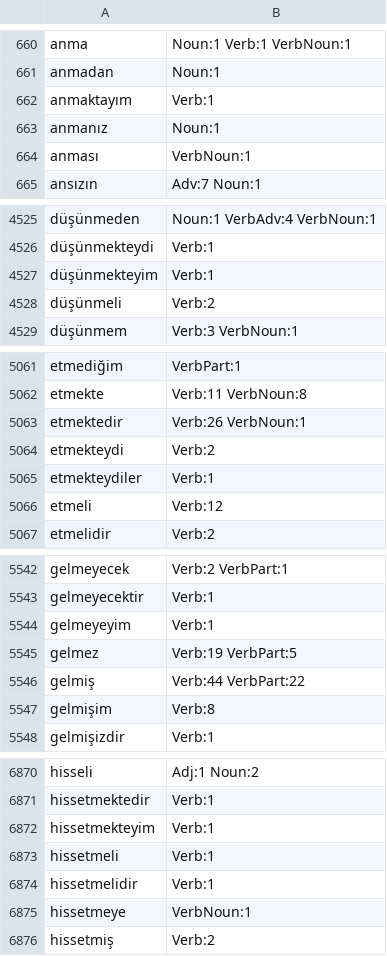
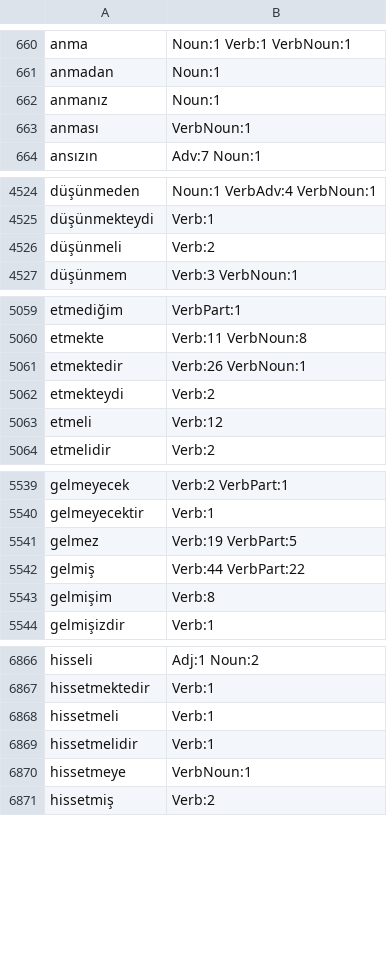
Before and after one commit to altaidevorg/akana, a TSV file: data/morphology/pos_twins.tsv, drawn as a sheet; only a part is shown, gaps mark what is left out; the diff covers the shown part only.

```diff
--- a/data/morphology/pos_twins.tsv
+++ b/data/morphology/pos_twins.tsv
@@ -661,3 +661,2 @@ anma	Noun:1 Verb:1 VerbNoun:1
 anmadan	Noun:1
-anmaktayım	Verb:1
 anmanız	Noun:1
@@ -4526,3 +4525,2 @@ düşünmeden	Noun:1 VerbAdv:4 VerbNoun:1
 düşünmekteydi	Verb:1
-düşünmekteyim	Verb:1
 düşünmeli	Verb:2
@@ -5064,3 +5062,2 @@ etmektedir	Verb:26 VerbNoun:1
 etmekteydi	Verb:2
-etmekteydiler	Verb:1
 etmeli	Verb:12
@@ -5543,3 +5540,2 @@ gelmeyecek	Verb:2 VerbPart:1
 gelmeyecektir	Verb:1
-gelmeyeyim	Verb:1
 gelmez	Verb:19 VerbPart:5
@@ -6871,3 +6867,2 @@ hisseli	Adj:1 Noun:2
 hissetmektedir	Verb:1
-hissetmekteyim	Verb:1
 hissetmeli	Verb:1
```
Also changed, not shown: 12 removed rows elsewhere in this file, 6 other files.
